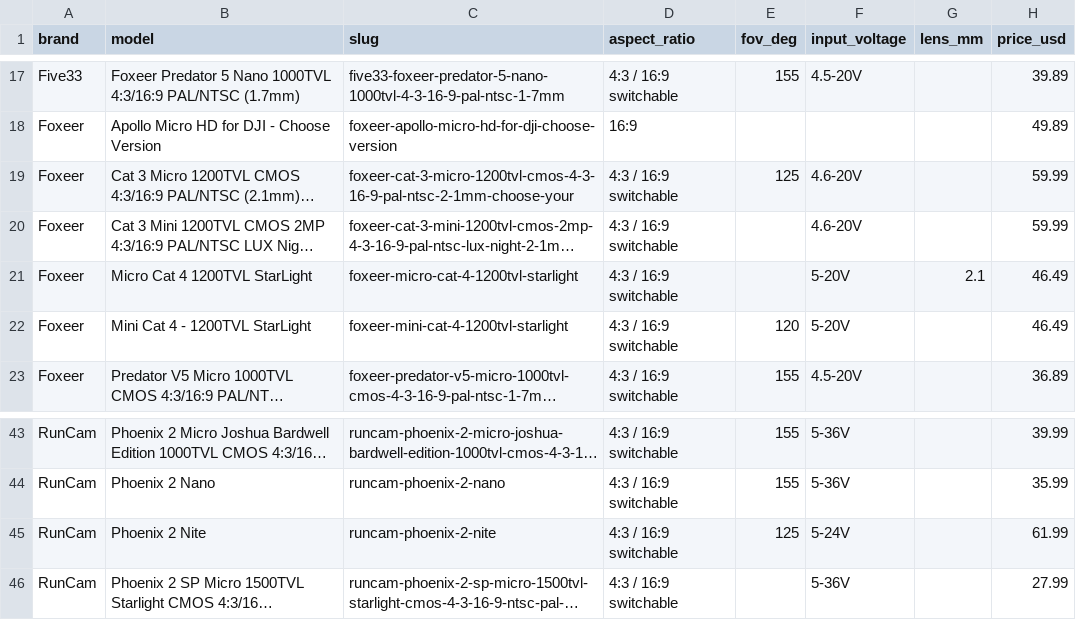
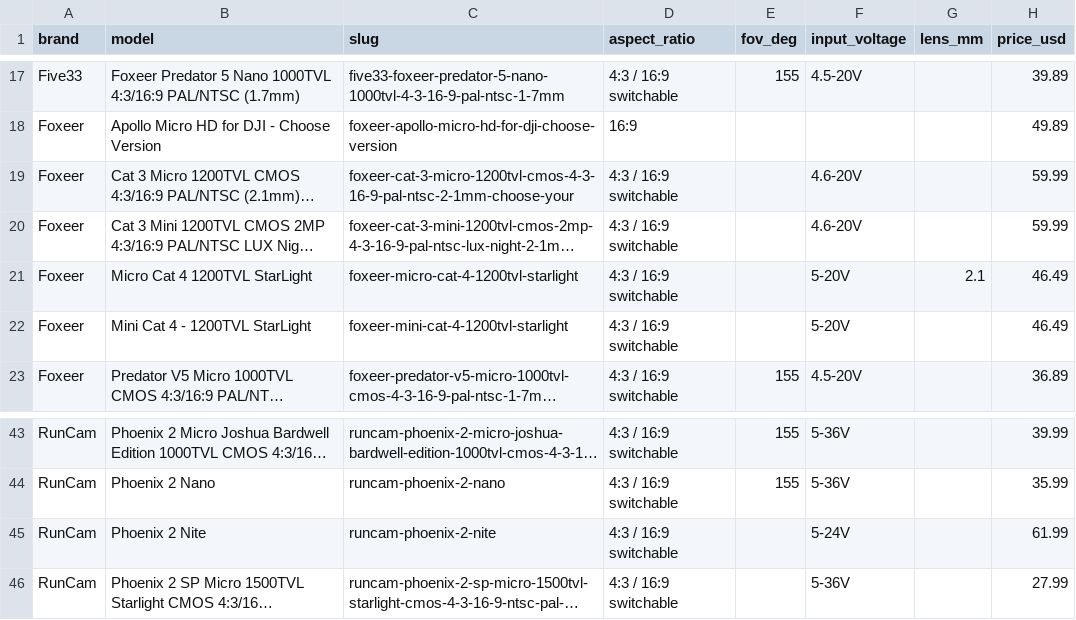
Before and after one commit to fpvdb/fpv-db-data, a CSV file: cameras.csv, drawn as a sheet; only a part is shown, gaps mark what is left out; long unchanged cells end in …; the diff names each change by its address in the sheet, - before the commit and + after, or states it on an @@ line.

Commit message:
Dataset export 2026-10-20

```diff
--- a/cameras.csv
+++ b/cameras.csv
-E19 (fov_deg): 125
+E19 (fov_deg): (empty)
-E22 (fov_deg): 120
+E22 (fov_deg): (empty)
-E45 (fov_deg): 125
+E45 (fov_deg): (empty)
```
Also changed, not shown: 1 other file.
